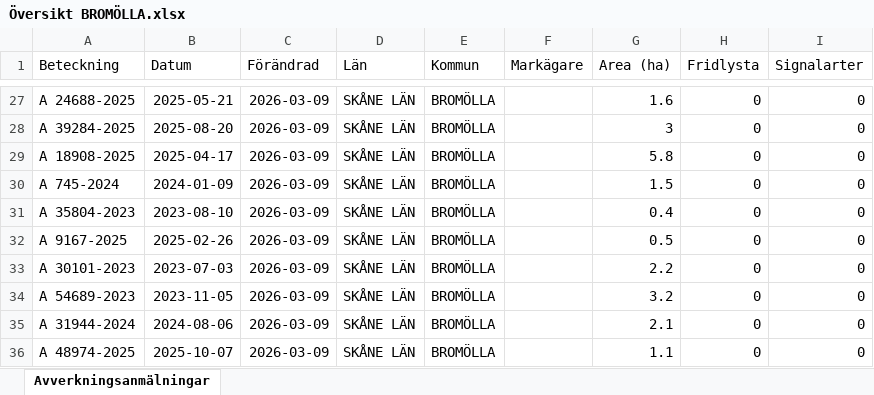
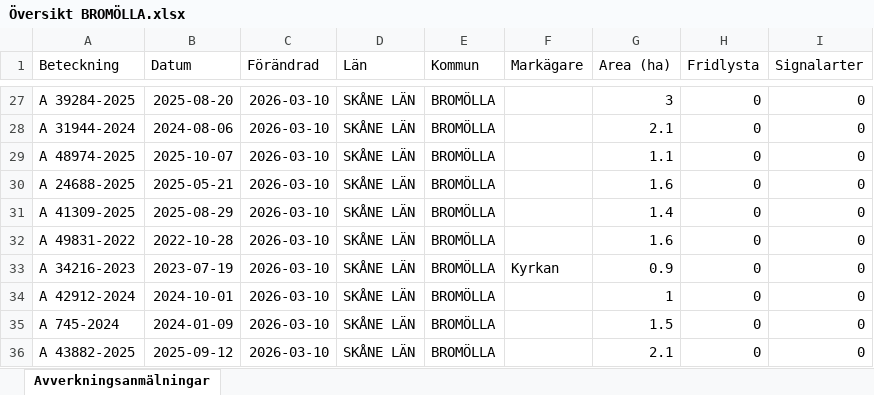
Before and after one commit to klasma/Logging_1272, an Excel workbook: Översikt BROMÖLLA.xlsx, sheet Avverkningsanmälningar, drawn as a sheet; only a part is shown, gaps mark what is left out; values as stored, in another font and other column widths than the file's, no borders; the diff covers the shown part only; the diff names each change by its address in the sheet, - before the commit and + after, or states it on an @@ line.

```diff
--- a/Översikt BROMÖLLA.xlsx (sheet Avverkningsanmälningar)
+++ b/Översikt BROMÖLLA.xlsx (sheet Avverkningsanmälningar)
-A27 (Beteckning): A 24688-2025
+A27 (Beteckning): A 39284-2025
-B27 (Datum): 2025-05-21
+B27 (Datum): 2025-08-20
-C27:C36 (Förändrad): 2026-03-09
+C27:C36 (Förändrad): 2026-03-10
-G27 (Area (ha)): 1.6
+G27 (Area (ha)): 3
-A28 (Beteckning): A 39284-2025
+A28 (Beteckning): A 31944-2024
-B28 (Datum): 2025-08-20
+B28 (Datum): 2024-08-06
-G28 (Area (ha)): 3
+G28 (Area (ha)): 2.1
-A29 (Beteckning): A 18908-2025
+A29 (Beteckning): A 48974-2025
-B29 (Datum): 2025-04-17
+B29 (Datum): 2025-10-07
-G29 (Area (ha)): 5.8
+G29 (Area (ha)): 1.1
-A30 (Beteckning): A 745-2024
+A30 (Beteckning): A 24688-2025
-B30 (Datum): 2024-01-09
+B30 (Datum): 2025-05-21
-G30 (Area (ha)): 1.5
+G30 (Area (ha)): 1.6
-A31 (Beteckning): A 35804-2023
+A31 (Beteckning): A 41309-2025
-B31 (Datum): 2023-08-10
+B31 (Datum): 2025-08-29
-G31 (Area (ha)): 0.4
+G31 (Area (ha)): 1.4
-A32 (Beteckning): A 9167-2025
+A32 (Beteckning): A 49831-2022
-B32 (Datum): 2025-02-26
+B32 (Datum): 2022-10-28
-G32 (Area (ha)): 0.5
+G32 (Area (ha)): 1.6
-A33 (Beteckning): A 30101-2023
+A33 (Beteckning): A 34216-2023
-B33 (Datum): 2023-07-03
+B33 (Datum): 2023-07-19
-F33 (Markägare): (empty)
+F33 (Markägare): Kyrkan
-G33 (Area (ha)): 2.2
+G33 (Area (ha)): 0.9
-A34 (Beteckning): A 54689-2023
+A34 (Beteckning): A 42912-2024
-B34 (Datum): 2023-11-05
+B34 (Datum): 2024-10-01
-G34 (Area (ha)): 3.2
+G34 (Area (ha)): 1
-A35 (Beteckning): A 31944-2024
+A35 (Beteckning): A 745-2024
-B35 (Datum): 2024-08-06
+B35 (Datum): 2024-01-09
-G35 (Area (ha)): 2.1
+G35 (Area (ha)): 1.5
-A36 (Beteckning): A 48974-2025
+A36 (Beteckning): A 43882-2025
-B36 (Datum): 2025-10-07
+B36 (Datum): 2025-09-12
-G36 (Area (ha)): 1.1
+G36 (Area (ha)): 2.1
```
Also changed, not shown: 315 edited cells elsewhere in this sheet, artfynd/A 17396-2024 artfynd.xlsx, artfynd/A 42062-2024 artfynd.xlsx, 19 other files.
